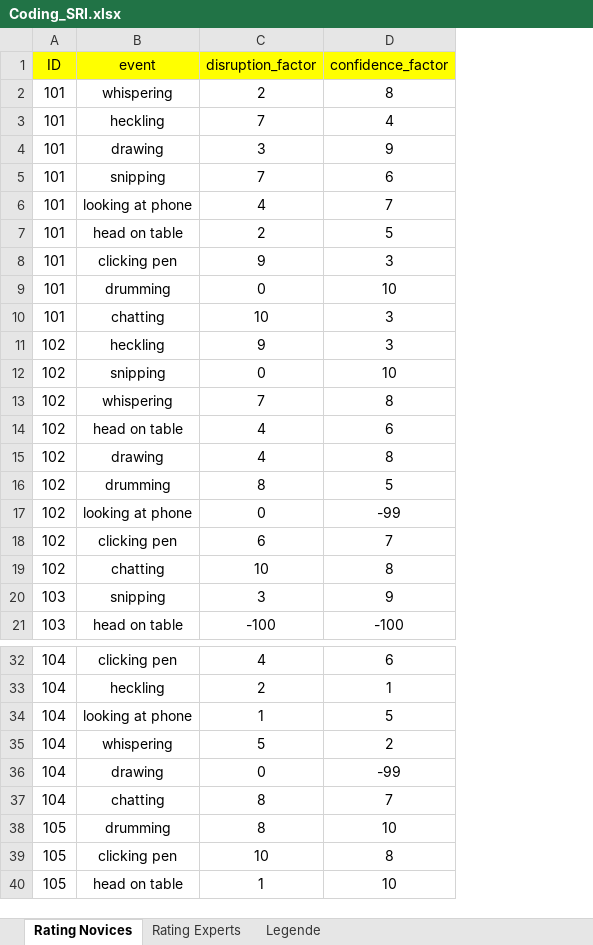
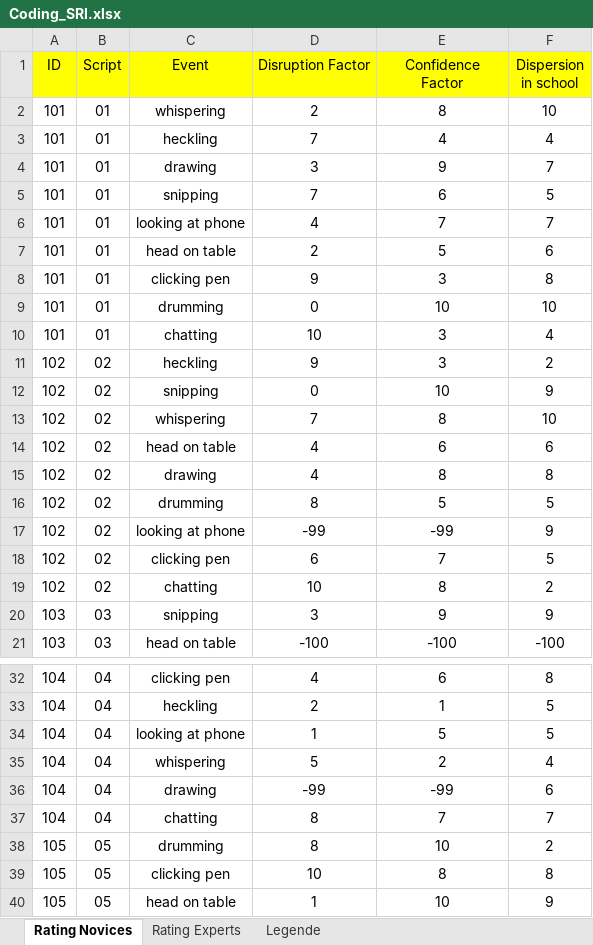
Before and after one commit to MandyKlatt/Mandy-PhD, an Excel workbook: 02_paper/02_study/02_fitbit paper/data/Coding_SRI.xlsx, sheet Rating Novices, drawn as a sheet; only a part is shown, gaps mark what is left out; values as stored, in another font and other column widths than the file's, no borders; addresses are those after the commit; the diff names each change by its address in the sheet, - before the commit and + after, or states it on an @@ line.

```diff
--- a/02_paper/02_study/02_fitbit paper/data/Coding_SRI.xlsx (sheet Rating Novices)
+++ b/02_paper/02_study/02_fitbit paper/data/Coding_SRI.xlsx (sheet Rating Novices)
+column B (Script), rows 2-21: 01 | 01 | 01 | 01 | 01 | 01 | 01 | 01 | 01 | 02 | 02 | 02 | 02 | 02 | 02 | 02 | 02 | 02 | 03 | 03; rows 32-40: 04 | 04 | 04 | 04 | 04 | 04 | 05 | 05 | 05
+column F (Dispersion in school), rows 2-21: 10 | 4 | 7 | 5 | 7 | 6 | 8 | 10 | 4 | 2 | 9 | 10 | 6 | 8 | 5 | 9 | 5 | 2 | 9 | -100; rows 32-40: 8 | 5 | 5 | 4 | 6 | 7 | 2 | 8 | 9
-C1: event
+C1: Event
-D1: disruption_factor
+D1: Disruption Factor
-E1: confidence_factor
+E1: Confidence Factor
-D17 (Disruption Factor): 0
+D17 (Disruption Factor): -99
-D36 (Disruption Factor): 0
+D36 (Disruption Factor): -99
```
Also changed, not shown: sheet Rating Experts.
